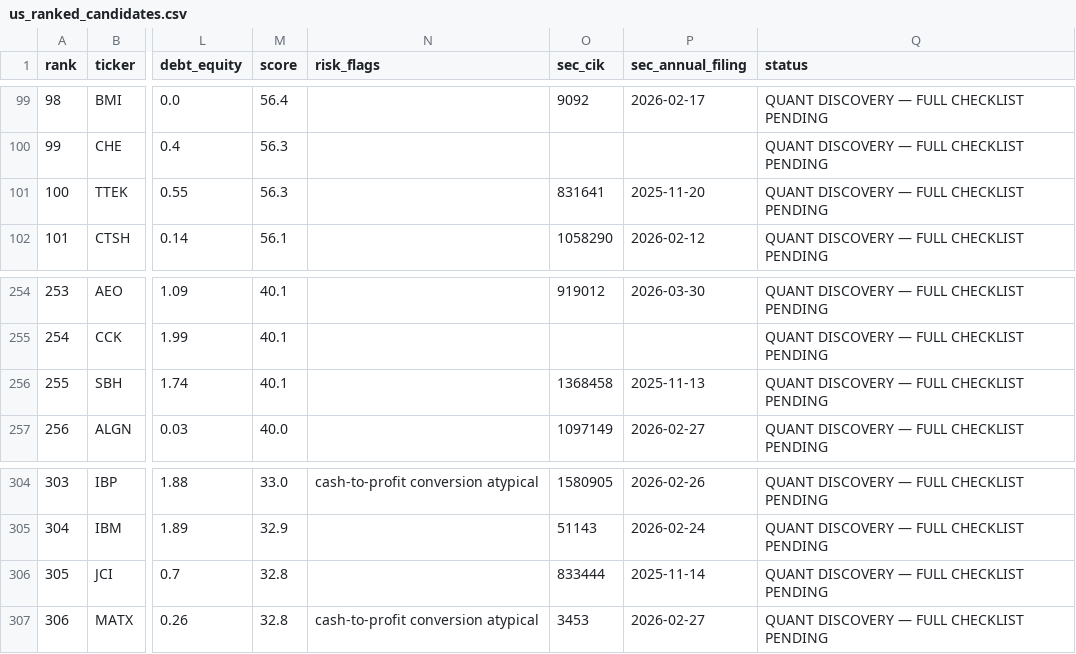
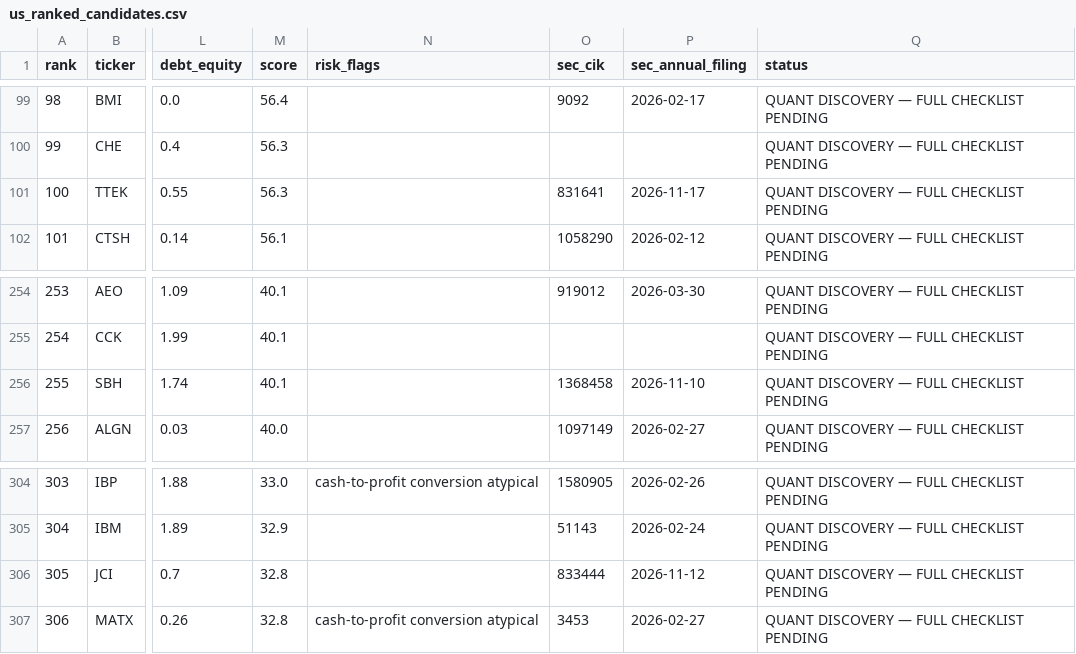
Before and after one commit to NORTHSTAR234/Search_stocks, a CSV file: Investment_Checklist/generated/US/us_ranked_candidates.csv, drawn as a sheet; only a part is shown, gaps mark what is left out; the diff names each change by its address in the sheet, - before the commit and + after, or states it on an @@ line.

```diff
--- a/Investment_Checklist/generated/US/us_ranked_candidates.csv
+++ b/Investment_Checklist/generated/US/us_ranked_candidates.csv
-P101 (sec_annual_filing): 2025-11-20
+P101 (sec_annual_filing): 2026-11-17
-P256 (sec_annual_filing): 2025-11-13
+P256 (sec_annual_filing): 2026-11-10
-P306 (sec_annual_filing): 2025-11-14
+P306 (sec_annual_filing): 2026-11-12
```
Also changed, not shown: 2 other files.
